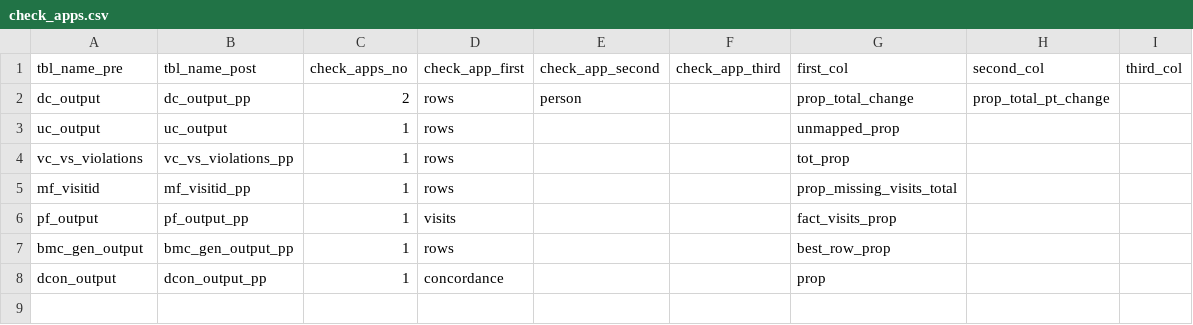
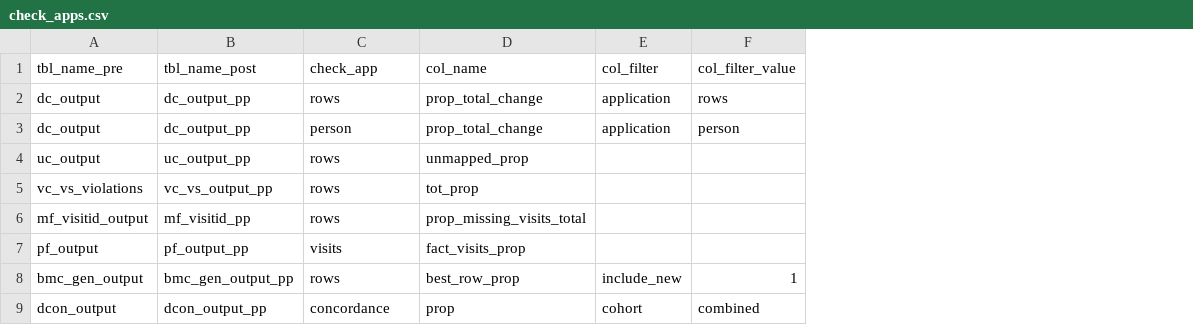
Before and after one commit to PEDSnet/dqa_processing, a CSV file: specs/check_apps.csv, drawn as a sheet; removed rows and columns are numbered as before the commit, all else as after; the diff names each change by its address in the sheet, - before the commit and + after, or states it on an @@ line.

```diff
--- a/specs/check_apps.csv
+++ b/specs/check_apps.csv
-column C (check_apps_no), rows 2-8: 2 | 1 | 1 | 1 | 1 | 1 | 1
-column E (check_app_second), row 2: person
-column F (check_app_third), empty
-column H (second_col), row 2: prop_total_pt_change
-column I (third_col), empty
+column E (col_filter), row 2: application; rows 8-9: include_new | cohort
+column F (col_filter_value), row 2: rows; rows 8-9: 1 | combined
-C1: check_app_first
+C1: check_app
-D1: first_col
+D1: col_name
+row 3: dc_output | dc_output_pp | person | prop_total_change | application | person
-B4 (tbl_name_post): uc_output
+B4 (tbl_name_post): uc_output_pp
-B5 (tbl_name_post): vc_vs_violations_pp
+B5 (tbl_name_post): vc_vs_output_pp
-A6 (tbl_name_pre): mf_visitid
+A6 (tbl_name_pre): mf_visitid_output
```
Also changed, not shown: specs/threshold_limits.csv, 4 other files.
